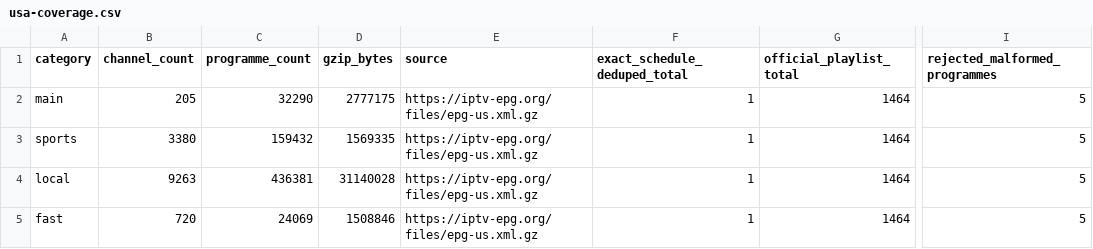
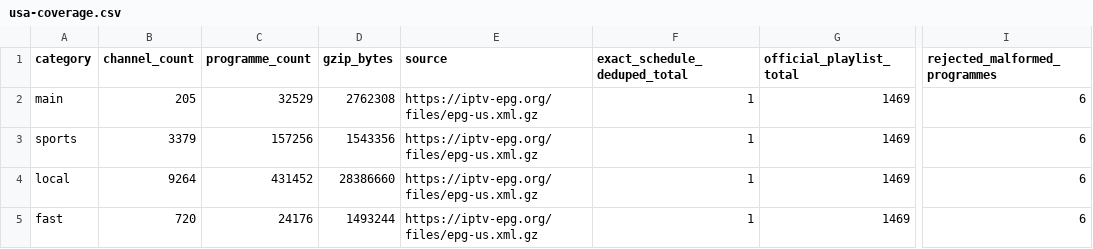
Before and after one commit to Kaimandura/epg-de, a CSV file: reports/usa-coverage.csv, drawn as a sheet; only a part is shown, gaps mark what is left out; the diff names each change by its address in the sheet, - before the commit and + after, or states it on an @@ line.

```diff
--- a/reports/usa-coverage.csv
+++ b/reports/usa-coverage.csv
-C2 (programme_count): 32290
+C2 (programme_count): 32529
-D2 (gzip_bytes): 2777175
+D2 (gzip_bytes): 2762308
-G2:G5 (official_playlist_total): 1464
+G2:G5 (official_playlist_total): 1469
-I2:I5 (rejected_malformed_programmes): 5
+I2:I5 (rejected_malformed_programmes): 6
-B3 (channel_count): 3380
+B3 (channel_count): 3379
-C3 (programme_count): 159432
+C3 (programme_count): 157256
-D3 (gzip_bytes): 1569335
+D3 (gzip_bytes): 1543356
-B4 (channel_count): 9263
+B4 (channel_count): 9264
-C4 (programme_count): 436381
+C4 (programme_count): 431452
-D4 (gzip_bytes): 31140028
+D4 (gzip_bytes): 28386660
-C5 (programme_count): 24069
+C5 (programme_count): 24176
-D5 (gzip_bytes): 1508846
+D5 (gzip_bytes): 1493244
```
Also changed, not shown: reports/usa-channel-mapping.csv, reports/usa-unmapped-channels.csv, 5 other files.
